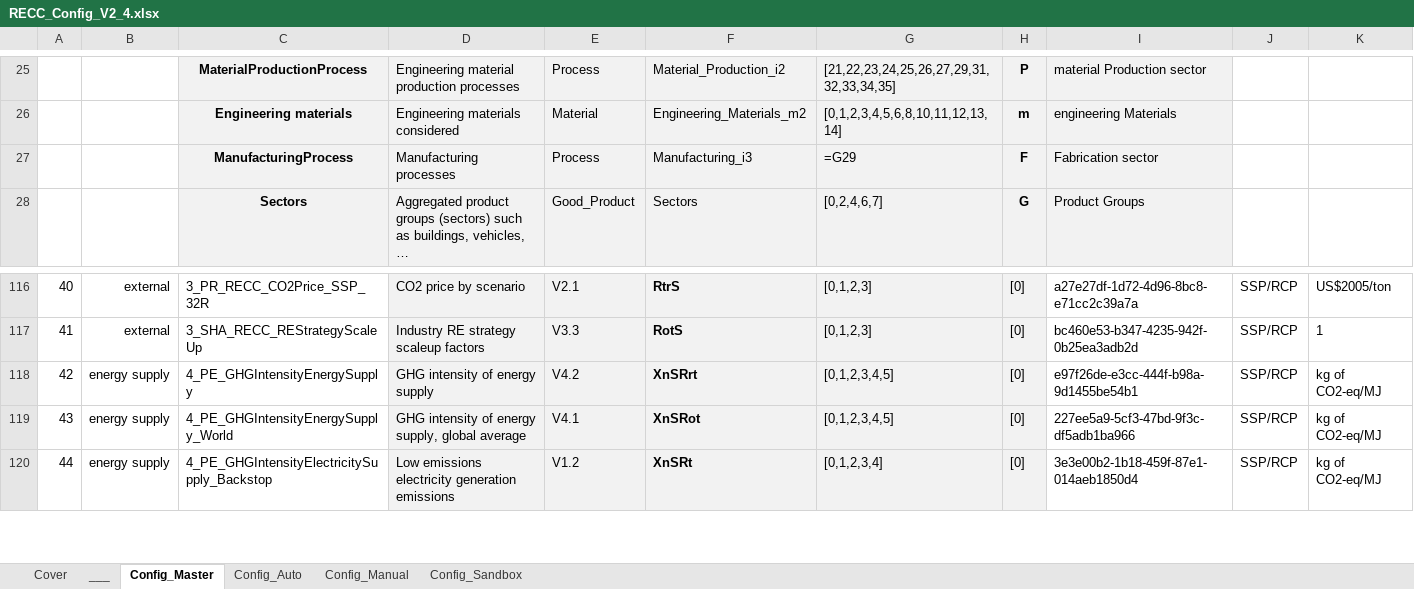
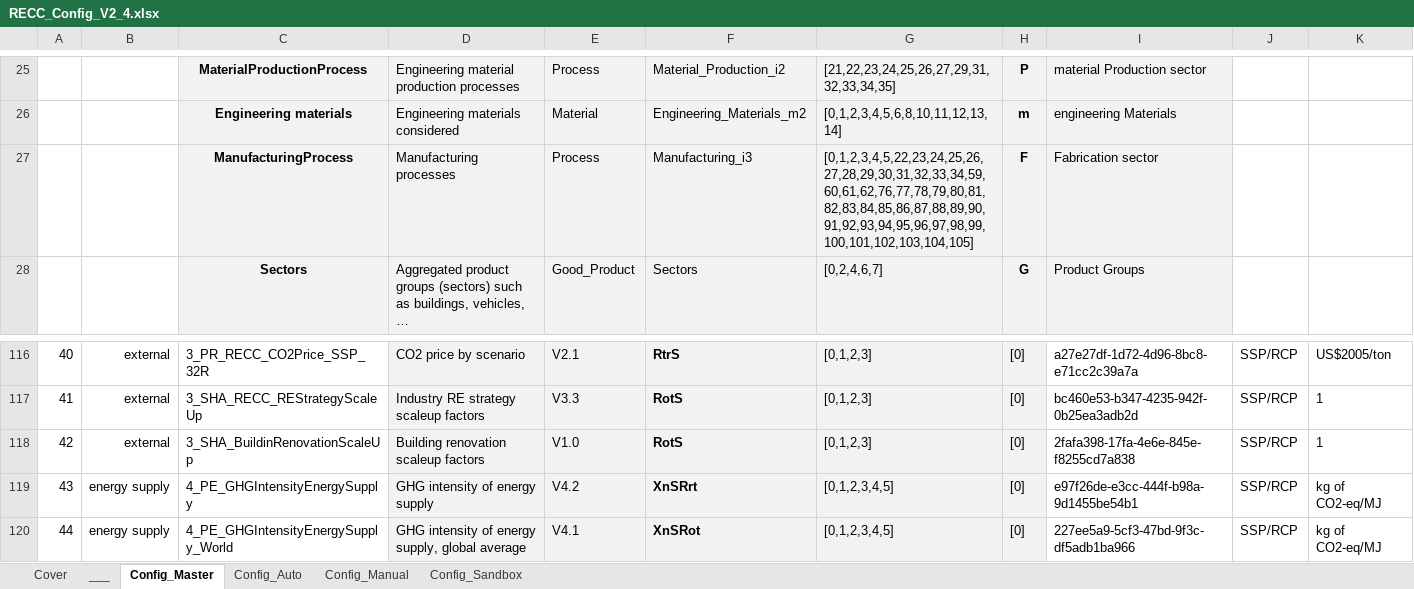
Before and after one commit to IndEcol/RECC-ODYM, an Excel workbook: RECC_Config_V2_4.xlsx, sheet Config_Master, drawn as a sheet; only a part is shown, gaps mark what is left out; the shorter side is filled out with more unchanged rows; values as stored, in another font and other column widths than the file's, no borders; formulas without a stored value are shown as written; addresses are those after the commit; the diff names each change by its address in the sheet, - before the commit and + after, or states it on an @@ line.

```diff
--- a/RECC_Config_V2_4.xlsx (sheet Config_Master)
+++ b/RECC_Config_V2_4.xlsx (sheet Config_Master)
-G27: =G29
+G27: [0,1,2,3,4,5,22,23,24,25,26,27,28,29,30,31,32,33,34,59,60,61,62,76,77,78,79,80,81,82,83,84,85,86,87,88,89,90,91,92,93,94,95,96,97,98,99,100,101,102,103,104,105]
+row 118: 42 | external | 3_SHA_BuildinRenovationScaleUp | Building renovation scaleup factors | V1.0 | RotS | [0,1,2,3] | [0] | 2fafa398-17fa-4e6e-845e-f8255cd7a838 | SSP/RCP | 1
@@ column A renumbered between rows 119 and 179 @@
```
Also changed, not shown: sheet Config_Auto, sheet Config_Manual, RECC_ModelConfig_List_V2_4.xlsx, 5 other files.
